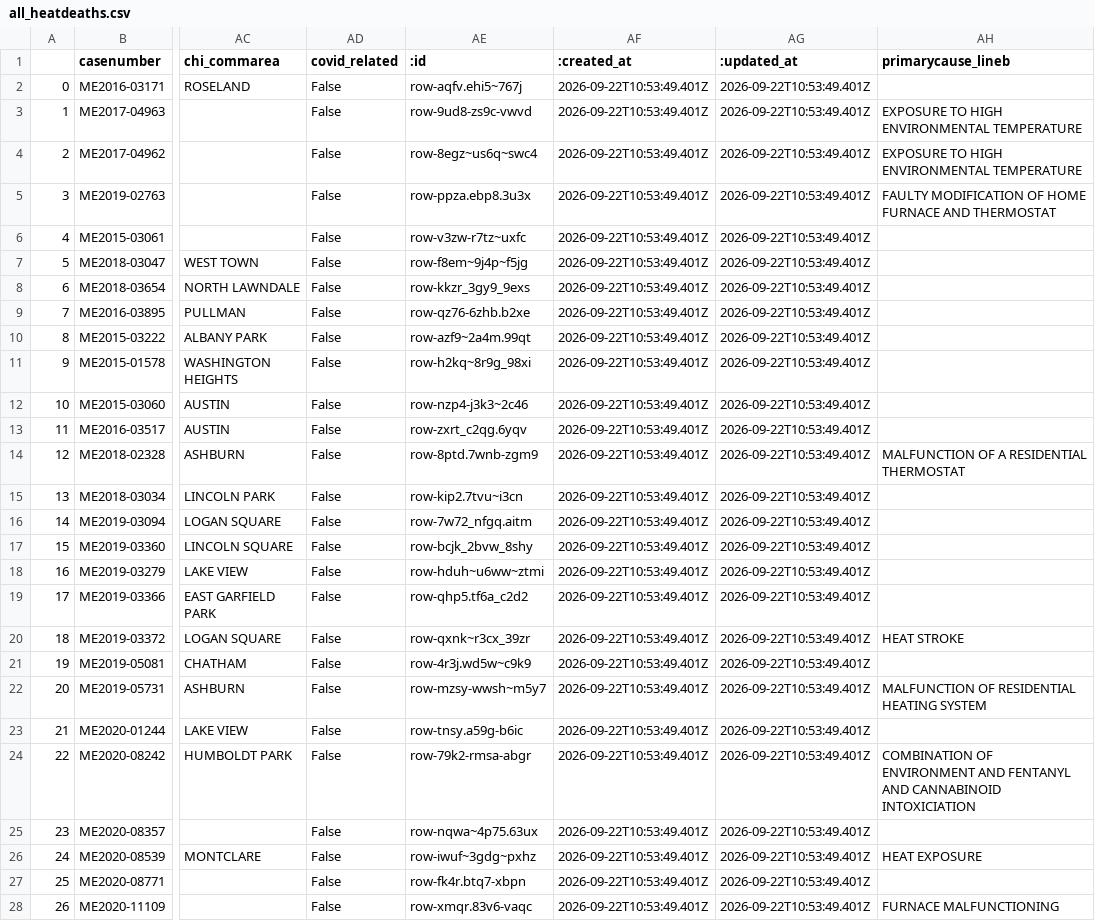
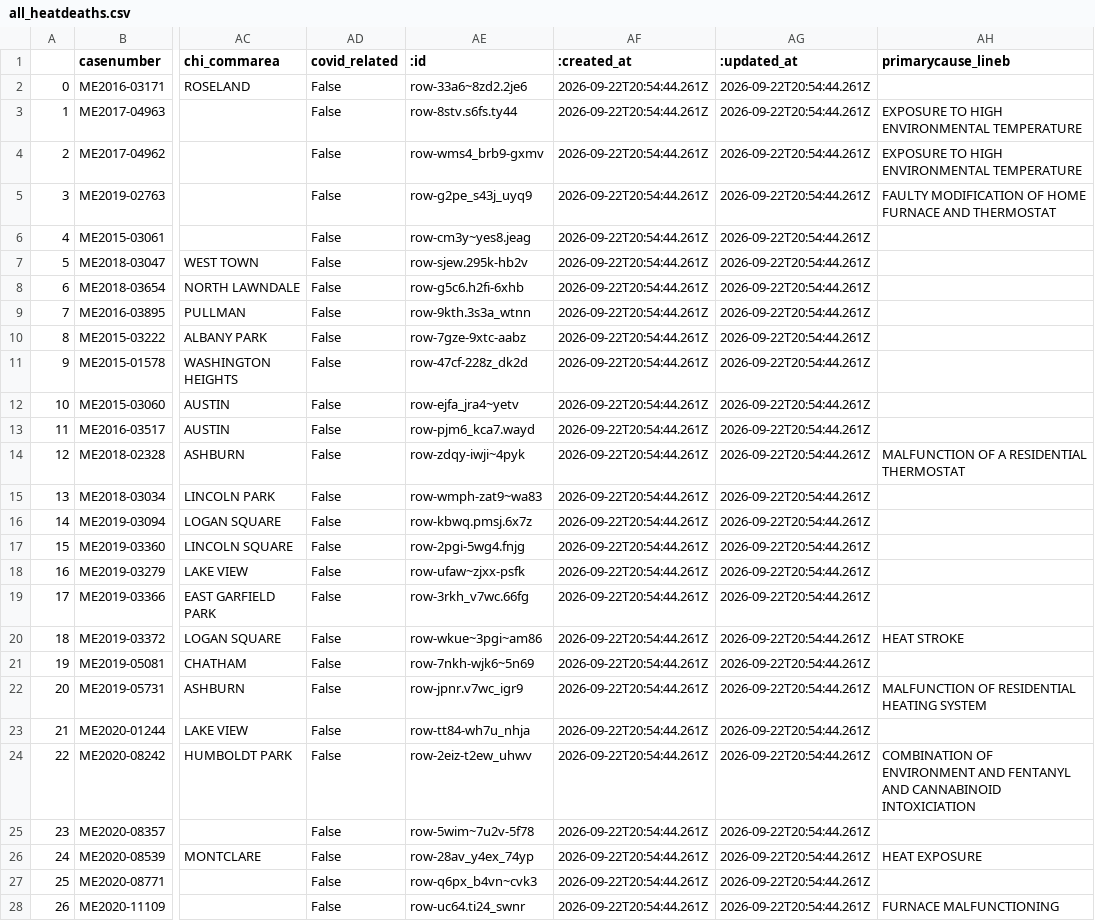
Before and after one commit to cam-rodriguez/cpm_heatbot, a CSV file: data/all_heatdeaths.csv, drawn as a sheet; only a part is shown, gaps mark what is left out; the diff covers the shown part only; the diff names each change by its address in the sheet, - before the commit and + after, or states it on an @@ line.

```diff
--- a/data/all_heatdeaths.csv
+++ b/data/all_heatdeaths.csv
-AE2 (:id): row-aqfv.ehi5~767j
+AE2 (:id): row-33a6~8zd2.2je6
-AF2:AF28 (:created_at): 2026-09-22T10:53:49.401Z
+AF2:AF28 (:created_at): 2026-09-22T20:54:44.261Z
-AG2:AG28 (:updated_at): 2026-09-22T10:53:49.401Z
+AG2:AG28 (:updated_at): 2026-09-22T20:54:44.261Z
-AE3 (:id): row-9ud8-zs9c-vwvd
+AE3 (:id): row-8stv.s6fs.ty44
-AE4 (:id): row-8egz~us6q~swc4
+AE4 (:id): row-wms4_brb9-gxmv
-AE5 (:id): row-ppza.ebp8.3u3x
+AE5 (:id): row-g2pe_s43j_uyq9
-AE6 (:id): row-v3zw-r7tz~uxfc
+AE6 (:id): row-cm3y~yes8.jeag
-AE7 (:id): row-f8em~9j4p~f5jg
+AE7 (:id): row-sjew.295k-hb2v
-AE8 (:id): row-kkzr_3gy9_9exs
+AE8 (:id): row-g5c6.h2fi-6xhb
-AE9 (:id): row-qz76-6zhb.b2xe
+AE9 (:id): row-9kth.3s3a_wtnn
-AE10 (:id): row-azf9~2a4m.99qt
+AE10 (:id): row-7gze-9xtc-aabz
-AE11 (:id): row-h2kq~8r9g_98xi
+AE11 (:id): row-47cf-228z_dk2d
-AE12 (:id): row-nzp4-j3k3~2c46
+AE12 (:id): row-ejfa_jra4~yetv
-AE13 (:id): row-zxrt_c2qg.6yqv
+AE13 (:id): row-pjm6_kca7.wayd
-AE14 (:id): row-8ptd.7wnb-zgm9
+AE14 (:id): row-zdqy-iwji~4pyk
-AE15 (:id): row-kip2.7tvu~i3cn
+AE15 (:id): row-wmph-zat9~wa83
-AE16 (:id): row-7w72_nfgq.aitm
+AE16 (:id): row-kbwq.pmsj.6x7z
-AE17 (:id): row-bcjk_2bvw_8shy
+AE17 (:id): row-2pgi-5wg4.fnjg
-AE18 (:id): row-hduh~u6ww~ztmi
+AE18 (:id): row-ufaw~zjxx-psfk
-AE19 (:id): row-qhp5.tf6a_c2d2
+AE19 (:id): row-3rkh_v7wc.66fg
-AE20 (:id): row-qxnk~r3cx_39zr
+AE20 (:id): row-wkue~3pgi~am86
-AE21 (:id): row-4r3j.wd5w~c9k9
+AE21 (:id): row-7nkh-wjk6~5n69
-AE22 (:id): row-mzsy-wwsh~m5y7
+AE22 (:id): row-jpnr.v7wc_igr9
-AE23 (:id): row-tnsy.a59g-b6ic
+AE23 (:id): row-tt84-wh7u_nhja
-AE24 (:id): row-79k2-rmsa-abgr
+AE24 (:id): row-2eiz-t2ew_uhwv
-AE25 (:id): row-nqwa~4p75.63ux
+AE25 (:id): row-5wim~7u2v-5f78
-AE26 (:id): row-iwuf~3gdg~pxhz
+AE26 (:id): row-28av_y4ex_74yp
-AE27 (:id): row-fk4r.btq7-xbpn
+AE27 (:id): row-q6px_b4vn~cvk3
-AE28 (:id): row-xmqr.83v6-vaqc
+AE28 (:id): row-uc64.ti24_swnr
```
Also changed, not shown: 108 edited cells elsewhere in this file, data/archive/lastversion.csv.
